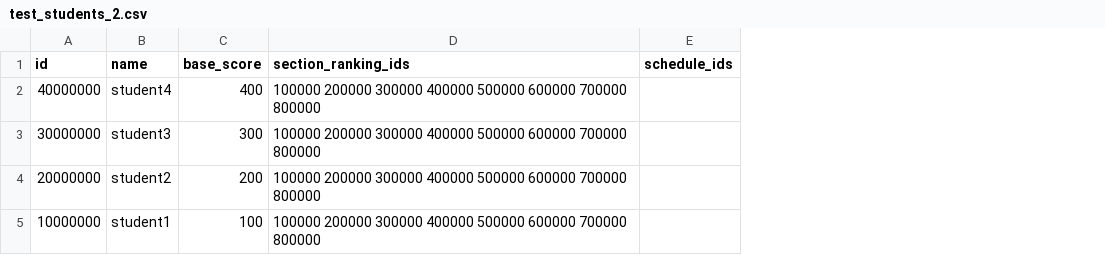
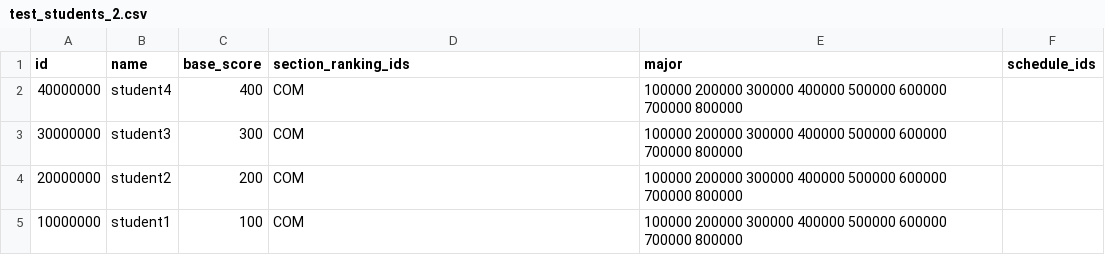
Before and after one commit to awoolfson/course-registration-sim, a CSV file: test_data/test_students_2.csv, drawn as a sheet; the diff names each change by its address in the sheet, - before the commit and + after, or states it on an @@ line.

```diff
--- a/test_data/test_students_2.csv
+++ b/test_data/test_students_2.csv
+column E (major), rows 2-5: all 100000 200000 300000 400000 500000 600000 700000 800000
-D2:D5 (section_ranking_ids): 100000 200000 300000 400000 500000 600000 700000 800000
+D2:D5 (section_ranking_ids): COM
```
Also changed, not shown: test_data/test_sections_2.csv, 5 other files.
